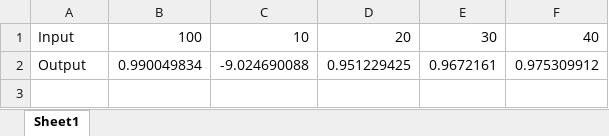
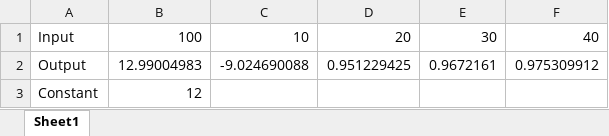
Before and after one commit to tamc/excel_to_code, an Excel workbook: examples/singlefunctionc.xlsx, sheet Sheet1, drawn as a sheet; values as stored, in another font and other column widths than the file's, no borders; the diff names each change by its address in the sheet, - before the commit and + after, or states it on an @@ line.

Commit message:
Remove brackets when replacing formulae with their values

```diff
--- a/examples/singlefunctionc.xlsx (sheet Sheet1)
+++ b/examples/singlefunctionc.xlsx (sheet Sheet1)
-B2: 0.990049834
+B2: 12.99004983
+row 3: Constant | 12
```
Also changed, not shown: 3 other files.
